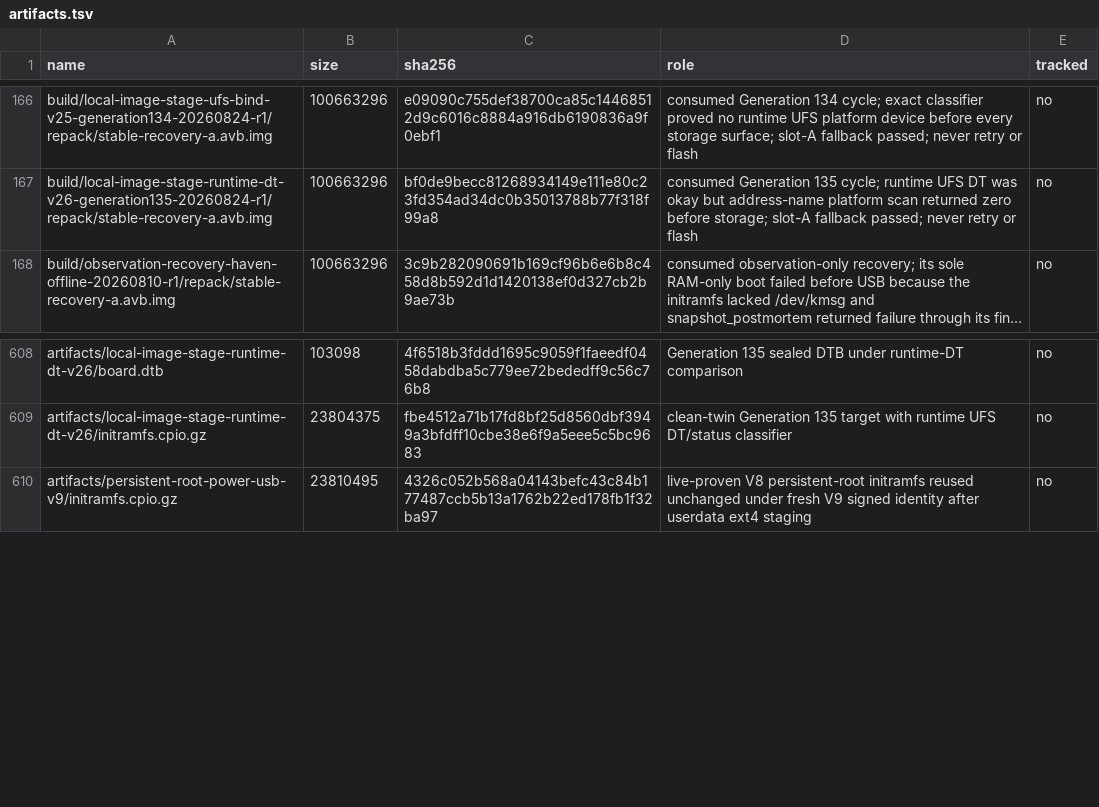
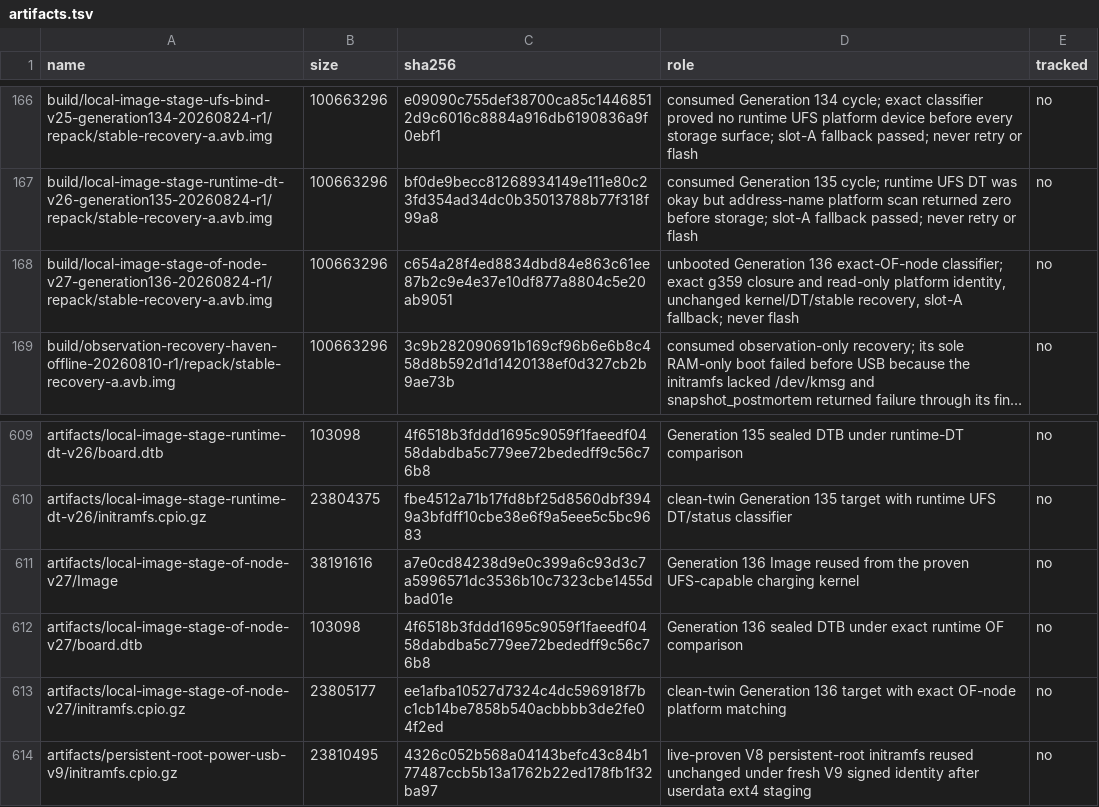
Before and after one commit to klimovich008/rog5-linux, a TSV file: manifests/artifacts.tsv, drawn as a sheet; only a part is shown, gaps mark what is left out; long unchanged cells end in …; the diff names each change by its address in the sheet, - before the commit and + after, or states it on an @@ line.

Commit message:
stage: admit generation 136 exact OF-node classifier

```diff
--- a/manifests/artifacts.tsv
+++ b/manifests/artifacts.tsv
+row 168: build/local-image-stage-of-node-v27-generation136-20260824-r1/repack/stable-recovery-a.avb.img | 100663296 | c654a28f4ed8834dbd84e863c61ee87b2c9e4e37e10df877a8804c5e20ab9051 | unbooted Generation 136 exact-OF-node classifier; exact g359 closure and read-only platform identity, unchanged kernel/DT/stable recovery, slot-A fallback; never flash | no
+row 611: artifacts/local-image-stage-of-node-v27/Image | 38191616 | a7e0cd84238d9e0c399a6c93d3c7a5996571dc3536b10c7323cbe1455dbad01e | Generation 136 Image reused from the proven UFS-capable charging kernel | no
+row 612: artifacts/local-image-stage-of-node-v27/board.dtb | 103098 | 4f6518b3fddd1695c9059f1faeedf0458dabdba5c779ee72bededff9c56c76b8 | Generation 136 sealed DTB under exact runtime OF comparison | no
+row 613: artifacts/local-image-stage-of-node-v27/initramfs.cpio.gz | 23805177 | ee1afba10527d7324c4dc596918f7bc1cb14be7858b540acbbbb3de2fe04f2ed | clean-twin Generation 136 target with exact OF-node platform matching | no
```
Also changed, not shown: manifests/temporary-boot-images.tsv, 11 other files.
